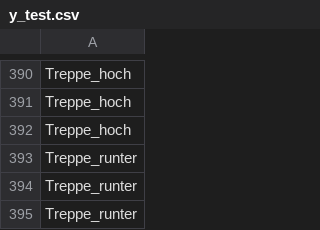
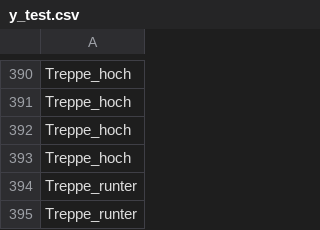
Before and after one commit to Fico-drc/ML4B, a CSV file: data/processed/y_test.csv, drawn as a sheet; only a part is shown, gaps mark what is left out; the shorter side is filled out with more unchanged rows; the diff names each change by its address in the sheet, - before the commit and + after, or states it on an @@ line.

```diff
--- a/data/processed/y_test.csv
+++ b/data/processed/y_test.csv
+row 393: Treppe_hoch
```
Also changed, not shown: data/processed/X_test.csv, data/processed/y_train.csv, 40 other files.
